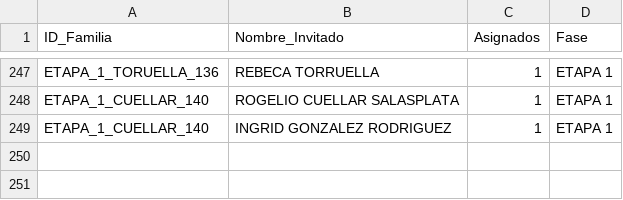
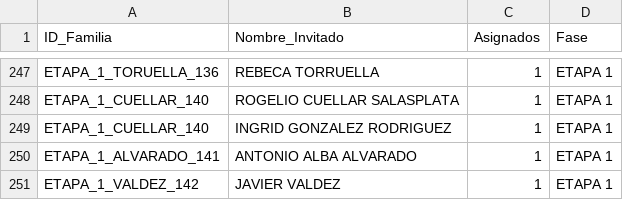
Before and after one commit to laizaydavidboda/invitacion-boda-flask, a CSV file: lista_maestra_flexible.csv, drawn as a sheet; only a part is shown, gaps mark what is left out; the diff names each change by its address in the sheet, - before the commit and + after, or states it on an @@ line.

Commit message:
Update lista_maestra_flexible.csv

```diff
--- a/lista_maestra_flexible.csv
+++ b/lista_maestra_flexible.csv
+row 250: ETAPA_1_ALVARADO_141 | ANTONIO ALBA ALVARADO | 1 | ETAPA 1
+row 251: ETAPA_1_VALDEZ_142 | JAVIER VALDEZ | 1 | ETAPA 1
```
